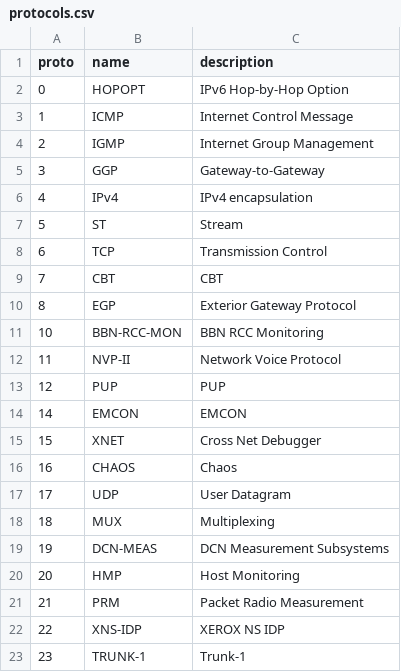
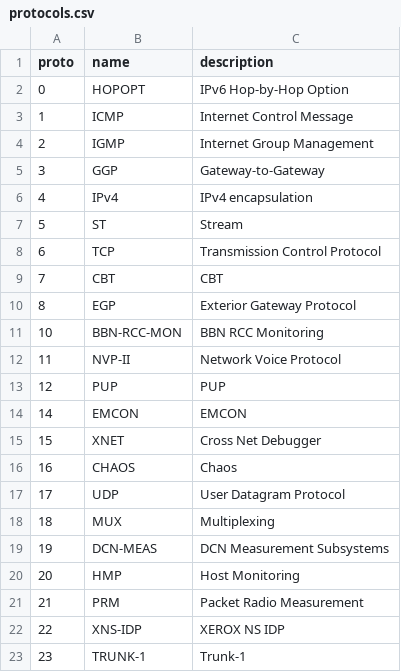
Before and after one commit to akvorado/akvorado, a CSV file: orchestrator/clickhouse/data/protocols.csv, drawn as a sheet; only a part is shown.

```diff
--- a/orchestrator/clickhouse/data/protocols.csv
+++ b/orchestrator/clickhouse/data/protocols.csv
@@ -7,3 +7,3 @@ proto,name,description
 5,ST,Stream
-6,TCP,Transmission Control
+6,TCP,Transmission Control Protocol
 7,CBT,CBT
@@ -16,3 +16,3 @@ proto,name,description
 16,CHAOS,Chaos
-17,UDP,User Datagram
+17,UDP,User Datagram Protocol
 18,MUX,Multiplexing
```
Also changed, not shown: 11 other files.
